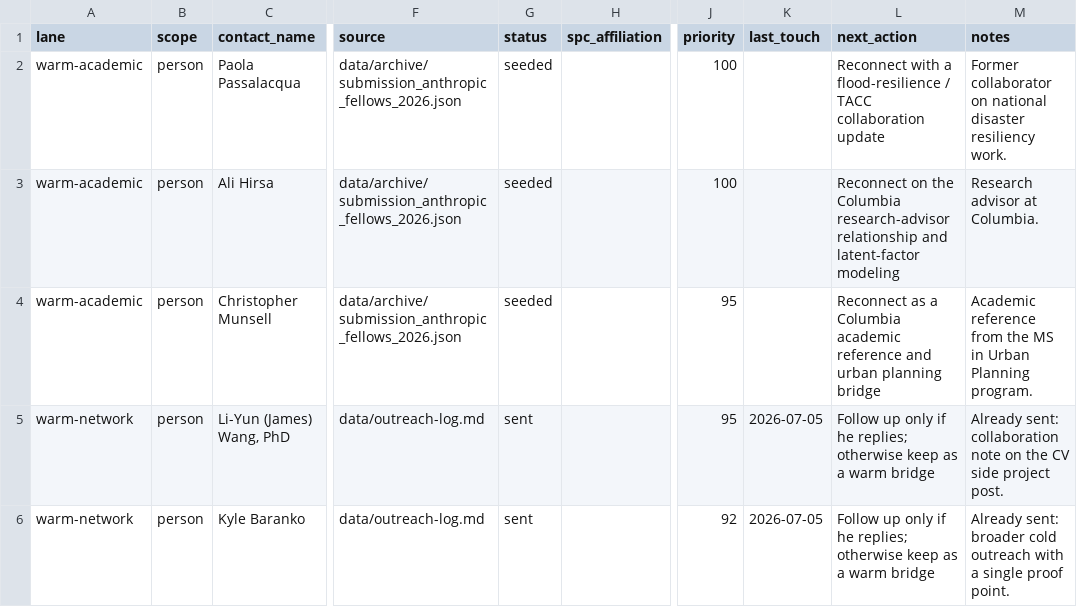
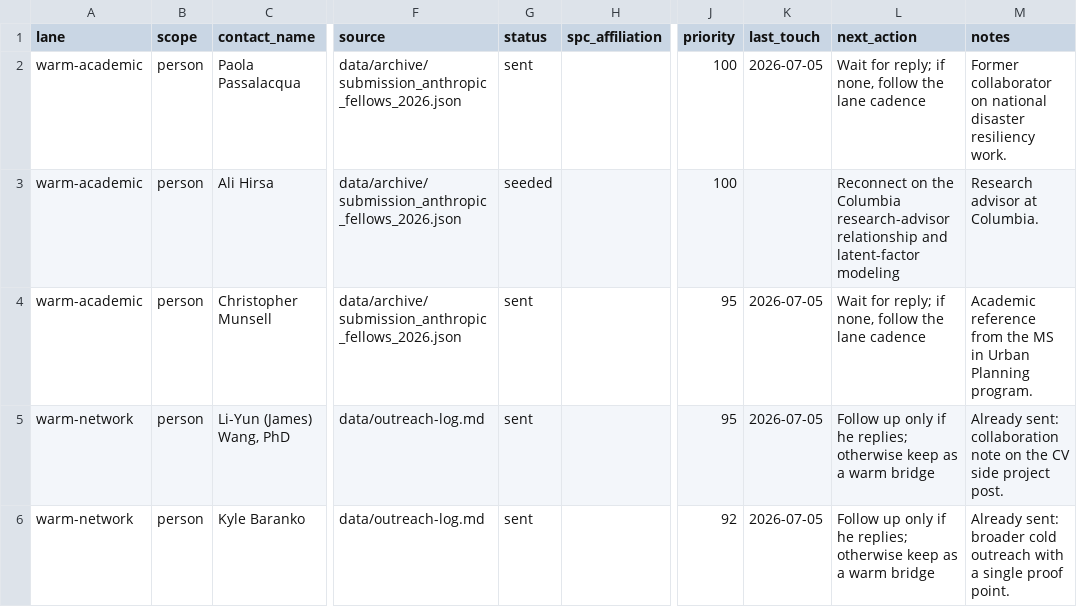
Before and after one commit to dhardestylewis/career-ops, a TSV file: data/outreach-targets.tsv, drawn as a sheet; only a part is shown, gaps mark what is left out; the diff names each change by its address in the sheet, - before the commit and + after, or states it on an @@ line.

```diff
--- a/data/outreach-targets.tsv
+++ b/data/outreach-targets.tsv
-G2 (status): seeded
+G2 (status): sent
-K2 (last_touch): (empty)
+K2 (last_touch): 2026-07-05
-L2 (next_action): Reconnect with a flood-resilience / TACC collaboration update
+L2 (next_action): Wait for reply; if none, follow the lane cadence
-G4 (status): seeded
+G4 (status): sent
-K4 (last_touch): (empty)
+K4 (last_touch): 2026-07-05
-L4 (next_action): Reconnect as a Columbia academic reference and urban planning bridge
+L4 (next_action): Wait for reply; if none, follow the lane cadence
```
Also changed, not shown: data/outreach-queue.tsv, data/outreach-universe.tsv, 5 other files.
